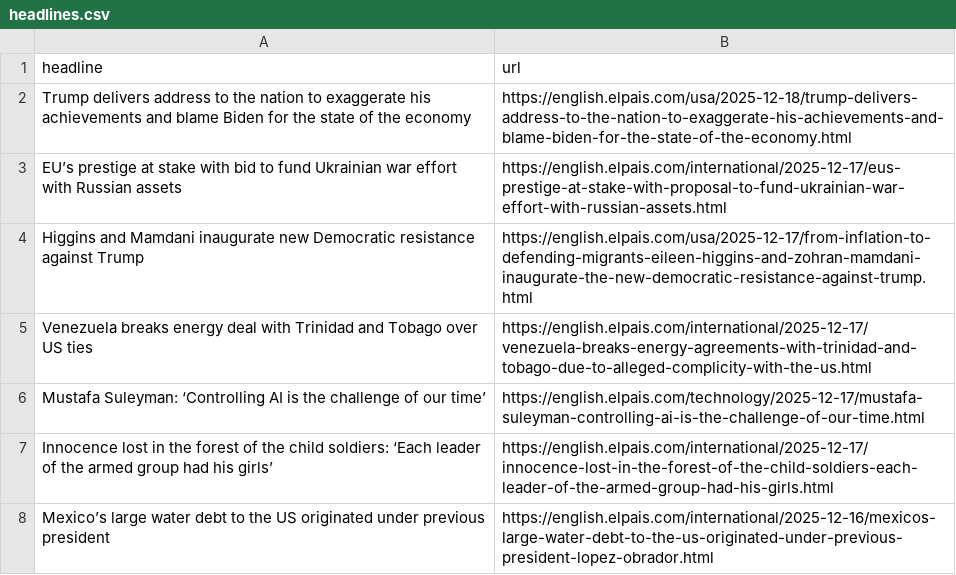
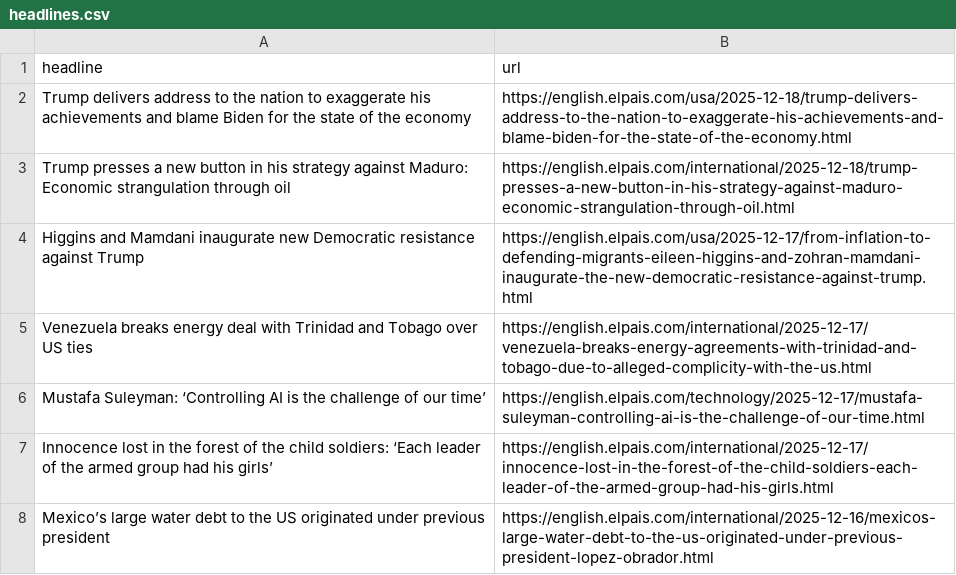
Before and after one commit to JSorrell99/el-pais-autoscraper, a CSV file: headlines.csv, drawn as a sheet; only a part is shown.

```diff
--- a/headlines.csv
+++ b/headlines.csv
@@ -2,3 +2,3 @@ headline,url
 Trump delivers address to the nation to exaggerate his achievements and blame Biden for the state of the economy,https://english.elpais.com/usa/2025-12-18/trump-delivers-address-to-the-nation-to-exaggerate-his-achievements-and-blame-biden-for-the-state-of-the-economy.html
-EU’s prestige at stake with bid to fund Ukrainian war effort with Russian assets,https://english.elpais.com/international/2025-12-17/eus-prestige-at-stake-with-proposal-to-fund-ukrainian-war-effort-with-russian-assets.html
+Trump presses a new button in his strategy against Maduro: Economic strangulation through oil,https://english.elpais.com/international/2025-12-18/trump-presses-a-new-button-in-his-strategy-against-maduro-economic-strangulation-through-oil.html
 Higgins and Mamdani inaugurate new Democratic resistance against Trump,https://english.elpais.com/usa/2025-12-17/from-inflation-to-defending-migrants-eileen-higgins-and-zohran-mamdani-inaugurate-the-new-democratic-resistance-against-trump.html
```
